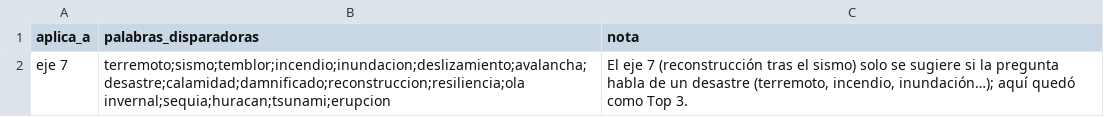
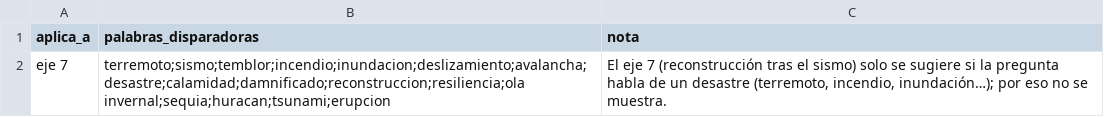
Before and after one commit to gabrielombo7/Chatbot-PND, a CSV file: data/reglas.csv, drawn as a sheet.

```diff
--- a/data/reglas.csv
+++ b/data/reglas.csv
@@ -1,2 +1,2 @@
 aplica_a,palabras_disparadoras,nota
-eje 7,terremoto;sismo;temblor;incendio;inundacion;deslizamiento;avalancha;desastre;calamidad;damnificado;reconstruccion;resiliencia;ola invernal;sequia;huracan;tsunami;erupcion,"El eje 7 (reconstrucción tras el sismo) solo se sugiere si la pregunta habla de un desastre (terremoto, incendio, inundación…); aquí quedó como Top 3."
+eje 7,terremoto;sismo;temblor;incendio;inundacion;deslizamiento;avalancha;desastre;calamidad;damnificado;reconstruccion;resiliencia;ola invernal;sequia;huracan;tsunami;erupcion,"El eje 7 (reconstrucción tras el sismo) solo se sugiere si la pregunta habla de un desastre (terremoto, incendio, inundación…); por eso no se muestra."
```
Also changed, not shown: data/sinonimos.csv, 6 other files.
